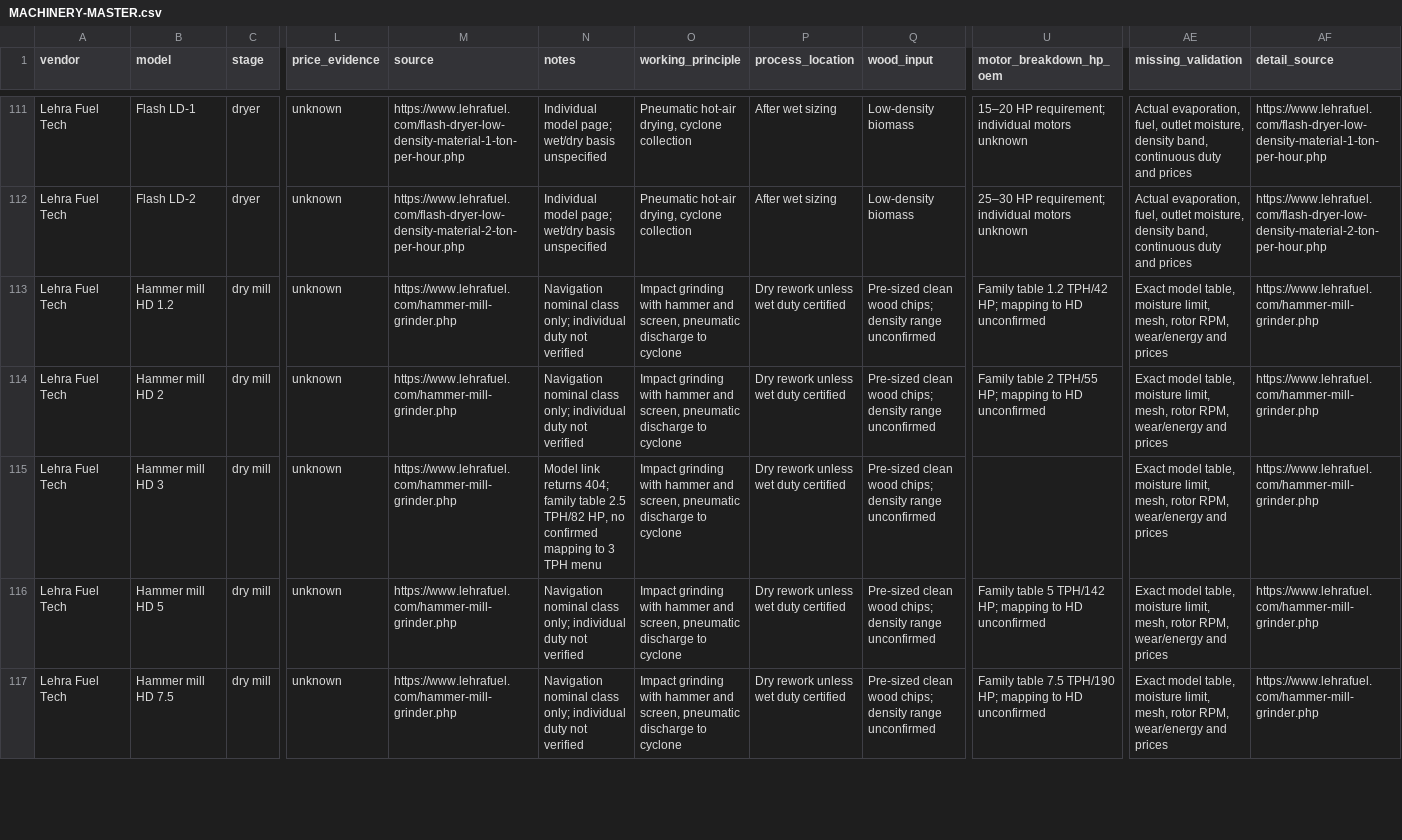
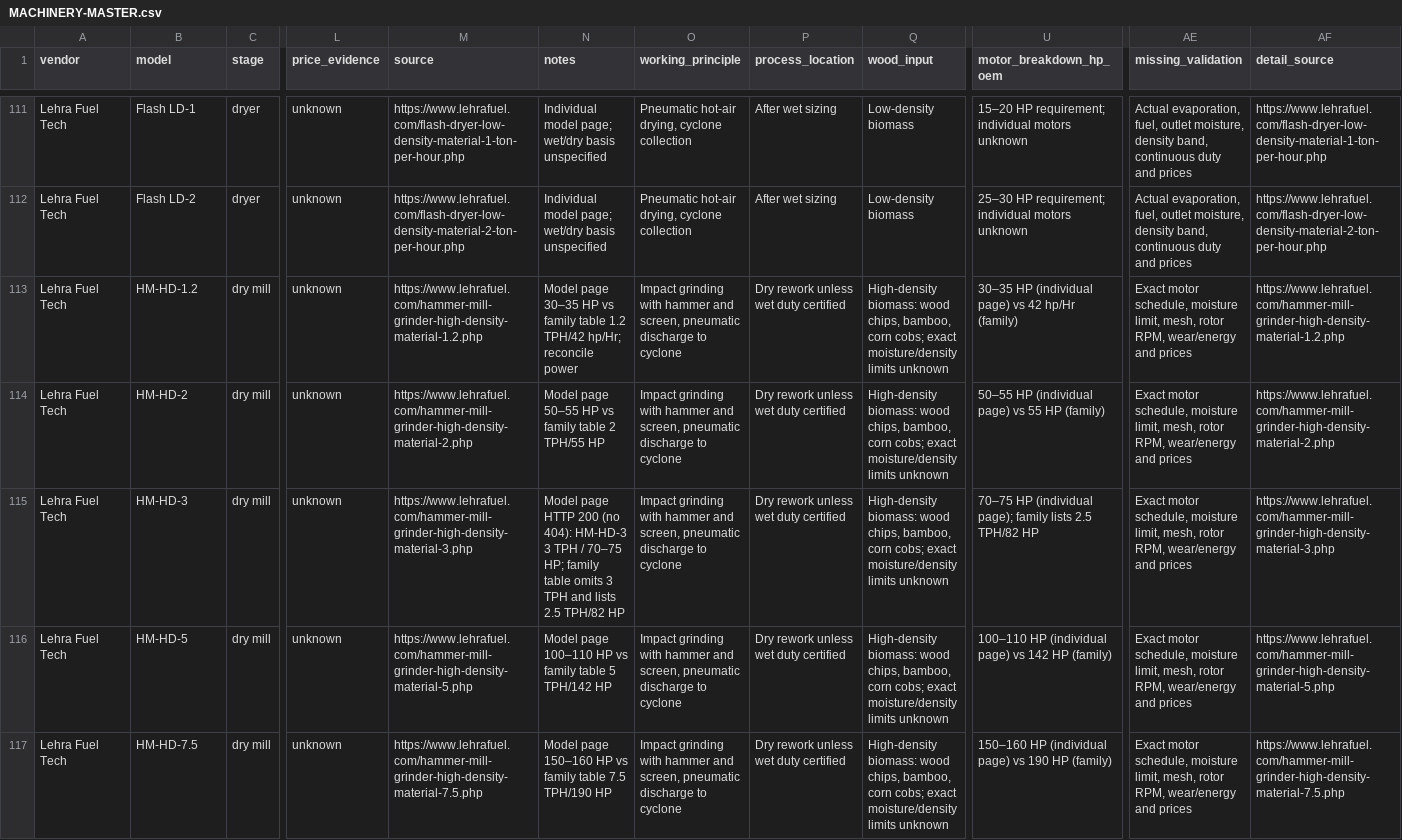
Before and after one commit to pavan53732/AKASHYA-ENTERPRISES, a CSV file: PROCUREMENT/MACHINERY-MASTER.csv, drawn as a sheet; only a part is shown, gaps mark what is left out; the diff covers the shown part only; the diff names each change by its address in the sheet, - before the commit and + after, or states it on an @@ line.

Commit message:
Verify all 33 Lehra subsidiary model pages and reconcile family-vs-model specs

```diff
--- a/PROCUREMENT/MACHINERY-MASTER.csv
+++ b/PROCUREMENT/MACHINERY-MASTER.csv
-B113 (model): Hammer mill HD 1.2
+B113 (model): HM-HD-1.2
-M113 (source): https://www.lehrafuel.com/hammer-mill-grinder.php
+M113 (source): https://www.lehrafuel.com/hammer-mill-grinder-high-density-material-1.2.php
-N113 (notes): Navigation nominal class only; individual duty not verified
+N113 (notes): Model page 30–35 HP vs family table 1.2 TPH/42 hp/Hr; reconcile power
-Q113:Q117 (wood_input): Pre-sized clean wood chips; density range unconfirmed
+Q113:Q117 (wood_input): High-density biomass: wood chips, bamboo, corn cobs; exact moisture/density limits unknown
-U113 (motor_breakdown_hp_oem): Family table 1.2 TPH/42 HP; mapping to HD unconfirmed
+U113 (motor_breakdown_hp_oem): 30–35 HP (individual page) vs 42 hp/Hr (family)
-AE113:AE117 (missing_validation): Exact model table, moisture limit,…
+AE113:AE117 (missing_validation): Exact motor schedule, moisture limit,…
-AF113 (detail_source): https://www.lehrafuel.com/hammer-mill-grinder.php
+AF113 (detail_source): https://www.lehrafuel.com/hammer-mill-grinder-high-density-material-1.2.php
-B114 (model): Hammer mill HD 2
+B114 (model): HM-HD-2
-M114 (source): https://www.lehrafuel.com/hammer-mill-grinder.php
+M114 (source): https://www.lehrafuel.com/hammer-mill-grinder-high-density-material-2.php
-N114 (notes): Navigation nominal class only; individual duty not verified
+N114 (notes): Model page 50–55 HP vs family table 2 TPH/55 HP
-U114 (motor_breakdown_hp_oem): Family table 2 TPH/55 HP; mapping to HD unconfirmed
+U114 (motor_breakdown_hp_oem): 50–55 HP (individual page) vs 55 HP (family)
-AF114 (detail_source): https://www.lehrafuel.com/hammer-mill-grinder.php
+AF114 (detail_source): https://www.lehrafuel.com/hammer-mill-grinder-high-density-material-2.php
-B115 (model): Hammer mill HD 3
+B115 (model): HM-HD-3
-M115 (source): https://www.lehrafuel.com/hammer-mill-grinder.php
+M115 (source): https://www.lehrafuel.com/hammer-mill-grinder-high-density-material-3.php
-N115 (notes): Model link returns 404; family table 2.5 TPH/82 HP, no confirmed mapping to 3 TPH menu
+N115 (notes): Model page HTTP 200 (no 404): HM-HD-3 3 TPH / 70–75 HP; family table omits 3 TPH and lists 2.5 TPH/82 HP
-U115 (motor_breakdown_hp_oem): (empty)
+U115 (motor_breakdown_hp_oem): 70–75 HP (individual page); family lists 2.5 TPH/82 HP
-AF115 (detail_source): https://www.lehrafuel.com/hammer-mill-grinder.php
+AF115 (detail_source): https://www.lehrafuel.com/hammer-mill-grinder-high-density-material-3.php
-B116 (model): Hammer mill HD 5
+B116 (model): HM-HD-5
-M116 (source): https://www.lehrafuel.com/hammer-mill-grinder.php
+M116 (source): https://www.lehrafuel.com/hammer-mill-grinder-high-density-material-5.php
-N116 (notes): Navigation nominal class only; individual duty not verified
+N116 (notes): Model page 100–110 HP vs family table 5 TPH/142 HP
-U116 (motor_breakdown_hp_oem): Family table 5 TPH/142 HP; mapping to HD unconfirmed
+U116 (motor_breakdown_hp_oem): 100–110 HP (individual page) vs 142 HP (family)
-AF116 (detail_source): https://www.lehrafuel.com/hammer-mill-grinder.php
+AF116 (detail_source): https://www.lehrafuel.com/hammer-mill-grinder-high-density-material-5.php
-B117 (model): Hammer mill HD 7.5
+B117 (model): HM-HD-7.5
-M117 (source): https://www.lehrafuel.com/hammer-mill-grinder.php
+M117 (source): https://www.lehrafuel.com/hammer-mill-grinder-high-density-material-7.5.php
-N117 (notes): Navigation nominal class only; individual duty not verified
+N117 (notes): Model page 150–160 HP vs family table 7.5 TPH/190 HP
-U117 (motor_breakdown_hp_oem): Family table 7.5 TPH/190 HP; mapping to HD unconfirmed
+U117 (motor_breakdown_hp_oem): 150–160 HP (individual page) vs 190 HP (family)
-AF117 (detail_source): https://www.lehrafuel.com/hammer-mill-grinder.php
+AF117 (detail_source): https://www.lehrafuel.com/hammer-mill-grinder-high-density-material-7.5.php
```
Also changed, not shown: 149 edited cells elsewhere in this file, 5 other files.
